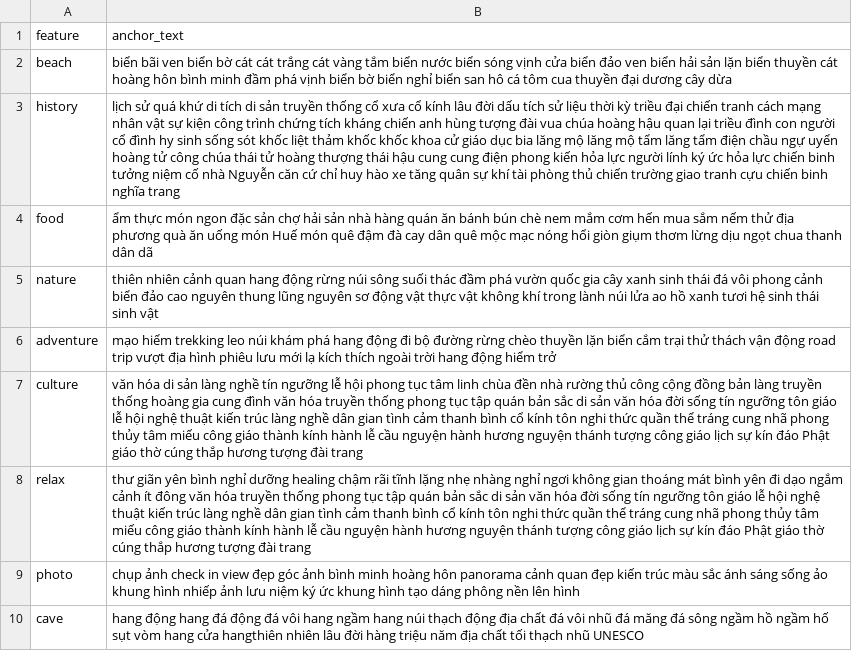
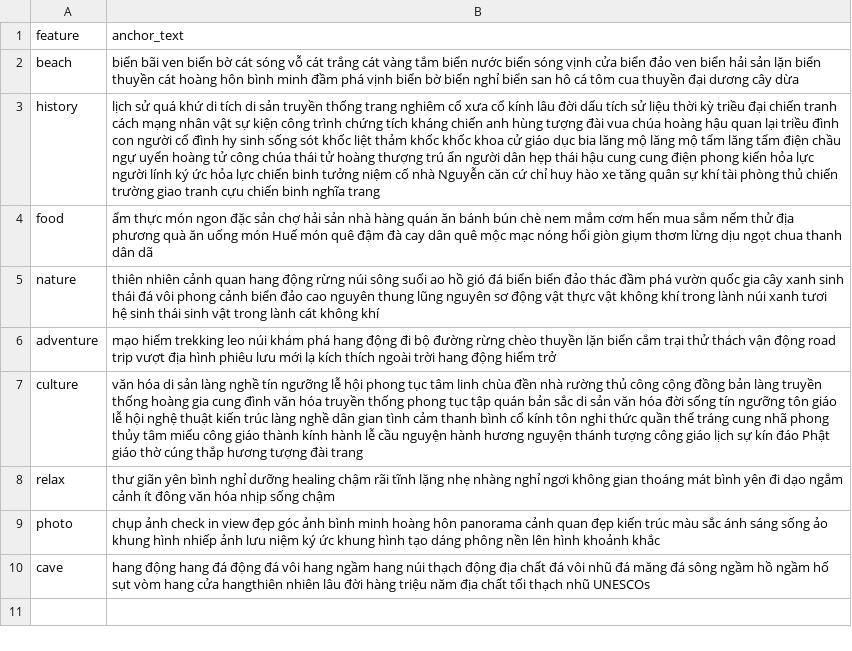
Before and after one commit to dglong2008/TrungDuKy, a CSV file: input/stage0/stage0_anchors.csv, drawn as a sheet; the diff names each change by its address in the sheet, - before the commit and + after, or states it on an @@ line.

Commit message:
hoàn thành sửa dataset (#9)
Co-authored-by: Doan Gia Long <107299308+dglong2008@users.noreply.github.com>

```diff
--- a/input/stage0/stage0_anchors.csv
+++ b/input/stage0/stage0_anchors.csv
-B2 (anchor_text): …bờ cát cát trắng…
+B2 (anchor_text): …bờ cát sóng vỗ cát trắng…
-B3 (anchor_text): …truyền thống cổ xưa cổ kính lâu đời dấu tích sử liệu thời kỳ triều đại chiến tranh cách mạng nhân vật sự kiện công trình chứng tích kháng chiến anh hùng tượng đài vua chúa hoàng hậu quan lại triều đình con người cổ đình hy sinh sống sót khốc liệt thảm khốc khốc khoa cử giáo dục bia lăng mộ lăng mộ tẩm lăng tẩm điện chầu ngự uyển hoàng tử công chúa thái tử hoàng thượng thái hậu…
+B3 (anchor_text): …truyền thống trang nghiêm cổ xưa cổ kính lâu đời dấu tích sử liệu thời kỳ triều đại chiến tranh cách mạng nhân vật sự kiện công trình chứng tích kháng chiến anh hùng tượng đài vua chúa hoàng hậu quan lại triều đình con người cổ đình hy sinh sống sót khốc liệt thảm khốc khốc khoa cử giáo dục bia lăng mộ lăng mộ tẩm lăng tẩm điện chầu ngự uyển hoàng tử công chúa thái tử hoàng thượng trú ẩn người dân hẹp thái hậu…
-B5 (anchor_text): …sông suối thác đầm phá vườn quốc gia cây xanh sinh thái đá vôi phong cảnh biển đảo cao nguyên thung lũng nguyên sơ động vật thực vật không khí trong lành núi lửa ao hồ xanh tươi hệ sinh thái sinh vật
+B5 (anchor_text): …sông suối ao hồ gió đá biển biển đảo thác đầm phá vườn quốc gia cây xanh sinh thái đá vôi phong cảnh biển đảo cao nguyên thung lũng nguyên sơ động vật thực vật không khí trong lành núi xanh tươi hệ sinh thái sinh vật trong lành cát không khí
-B8 (anchor_text): …văn hóa truyền thống phong tục tập quán bản sắc di sản văn hóa đời sống tín ngưỡng tôn giáo lễ hội nghệ thuật kiến trúc làng nghề dân gian tình cảm thanh bình cổ kính tôn nghi thức quần thể tráng cung nhã phong thủy tâm miếu công giáo thành kính hành lễ cầu nguyện hành hương nguyện thánh tượng công giáo lịch sự kín đáo Phật giáo thờ cúng thắp hương tượng đài trang
+B8 (anchor_text): …văn hóa nhịp sống chậm
-B9 (anchor_text): …lên hình
+B9 (anchor_text): …lên hình khoảnh khắc
-B10 (anchor_text): …thạch nhũ UNESCO
+B10 (anchor_text): …thạch nhũ UNESCOs
```
Also changed, not shown: input/stage0/stage0_descriptions.csv, input/stage1/stage1_dataset.csv, 3 other files.
